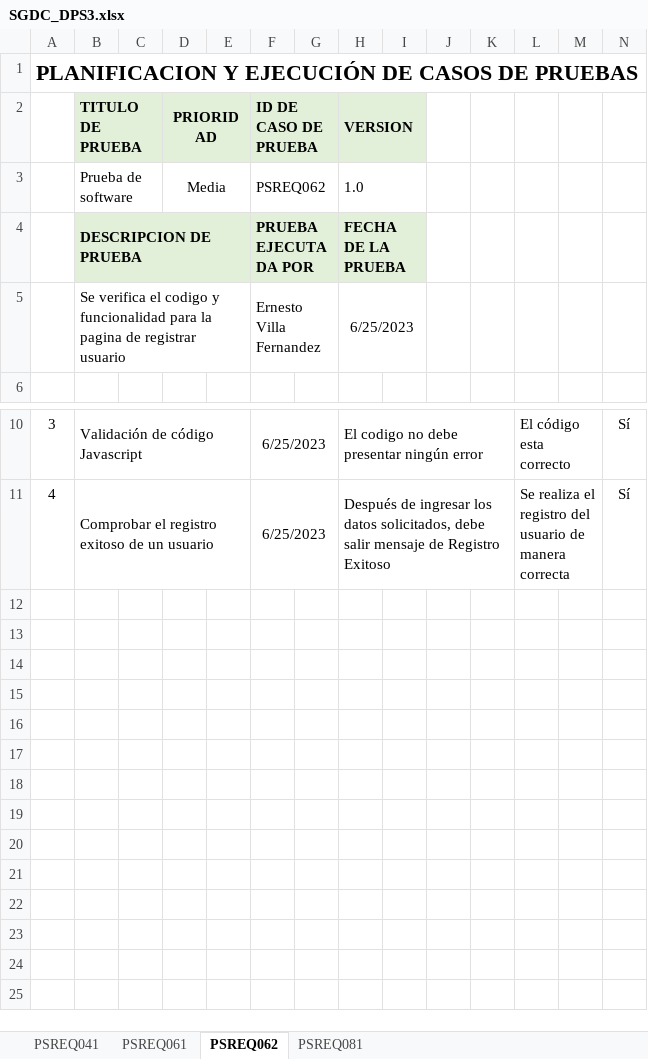
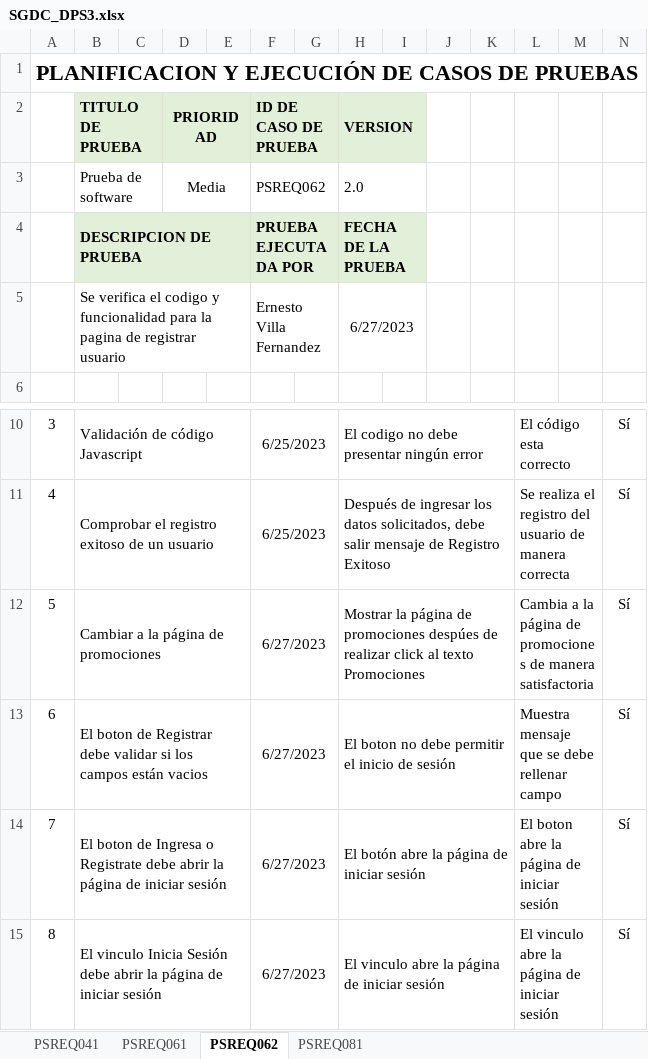
Before and after one commit to luandeer/-CodeMentorSolutions, an Excel workbook: Desarrollo/SGDC/Documentos/DocumentosPruebas/PruebasSoftware/SGDC_DPS3.xlsx, sheet PSREQ062, drawn as a sheet; only a part is shown, gaps mark what is left out; values as stored, in another font and other column widths than the file's, no borders; the diff names each change by its address in the sheet, - before the commit and + after, or states it on an @@ line.

```diff
--- a/Desarrollo/SGDC/Documentos/DocumentosPruebas/PruebasSoftware/SGDC_DPS3.xlsx (sheet PSREQ062)
+++ b/Desarrollo/SGDC/Documentos/DocumentosPruebas/PruebasSoftware/SGDC_DPS3.xlsx (sheet PSREQ062)
-H3 (VERSION): 1.0
+H3 (VERSION): 2.0
-H5 (VERSION): 6/25/2023
+H5 (VERSION): 6/27/2023
+row 12: 5 | Cambiar a la página de promociones |  |  |  | 6/27/2023 |  | Mostrar la página de promociones despúes de realizar click al texto Promociones |  |  |  | Cambia a la página de promociones de manera satisfactoria |  | Sí
+row 13: 6 | El boton de Registrar debe validar si los campos están vacios |  |  |  | 6/27/2023 |  | El boton no debe permitir el inicio de sesión |  |  |  | Muestra mensaje que se debe rellenar campo |  | Sí
+row 14: 7 | El boton de Ingresa o Registrate debe abrir la página de iniciar sesión |  |  |  | 6/27/2023 |  | El botón abre la página de iniciar sesión |  |  |  | El boton abre la página de iniciar sesión |  | Sí
+row 15: 8 | El vinculo Inicia Sesión debe abrir la página de iniciar sesión |  |  |  | 6/27/2023 |  | El vinculo abre la página de iniciar sesión |  |  |  | El vinculo abre la página de iniciar sesión |  | Sí
```
Also changed, not shown: sheet PSREQ061, sheet PSREQ041.
